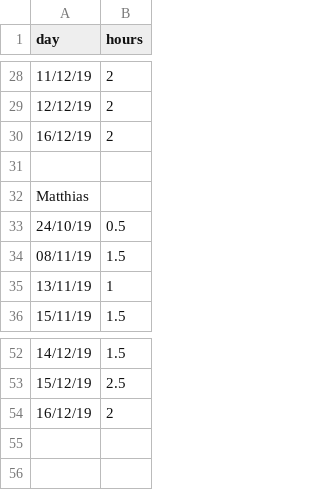
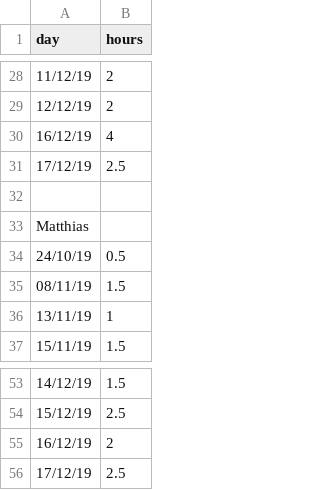
Before and after one commit to Matthias4/gba-sprite-engine, a CSV file: timespent.csv, drawn as a sheet; only a part is shown, gaps mark what is left out; the diff names each change by its address in the sheet, - before the commit and + after, or states it on an @@ line.

Commit message:
Added time
Added the time Matthias and I worked today

```diff
--- a/timespent.csv
+++ b/timespent.csv
-B30 (hours): 2
+B30 (hours): 4
+row 31: 17/12/19 | 2.5
+row 56: 17/12/19 | 2.5
```
